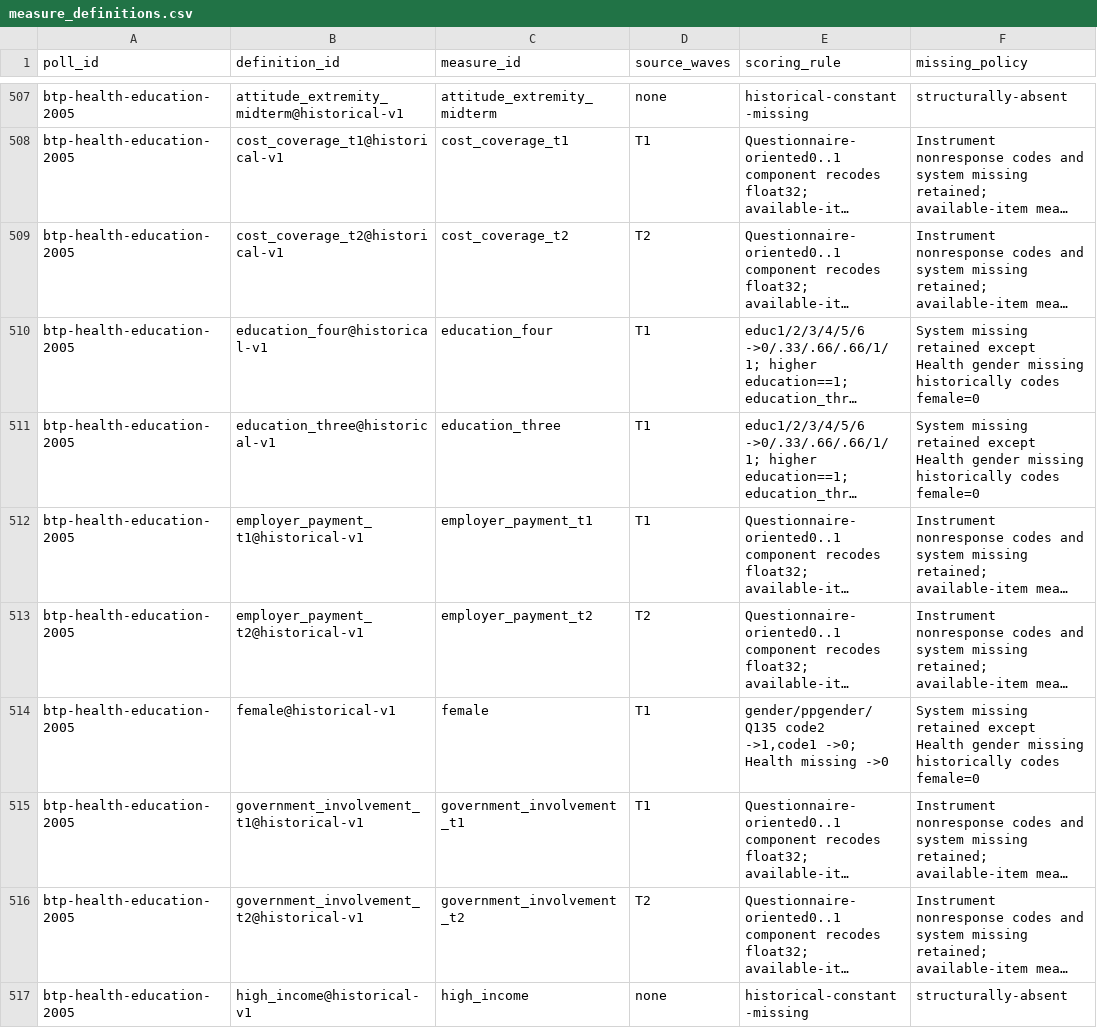
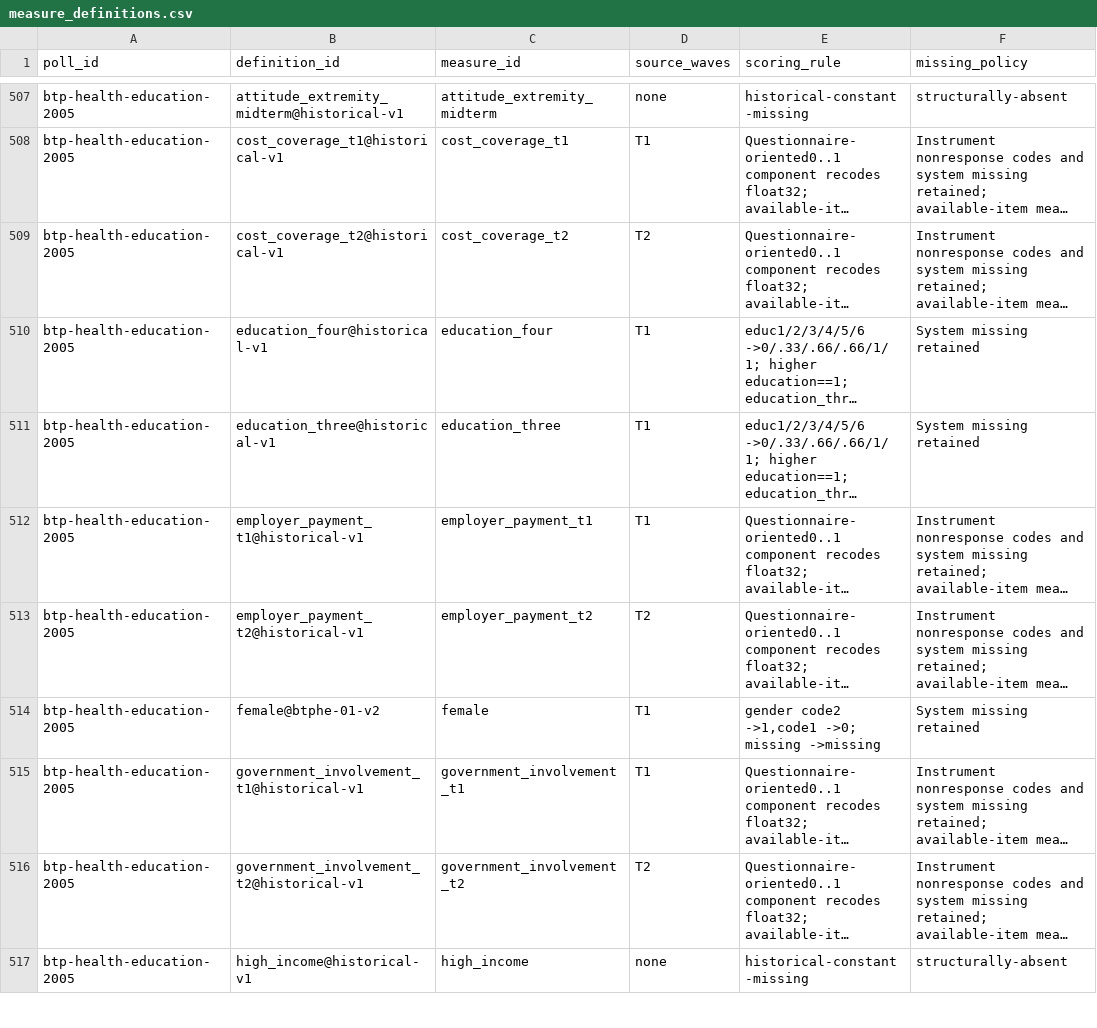
Before and after one commit to soodoku/dp-data, a CSV file: metadata/measure_definitions.csv, drawn as a sheet; only a part is shown, gaps mark what is left out; long unchanged cells end in …; the diff covers the shown part only; the diff names each change by its address in the sheet, - before the commit and + after, or states it on an @@ line.

Commit message:
Correct BTP Health gender and calibration key

```diff
--- a/metadata/measure_definitions.csv
+++ b/metadata/measure_definitions.csv
-F510:F511 (missing_policy): …missing retained except Health gender missing historically codes female=0
+F510:F511 (missing_policy): …missing retained
-B514 (definition_id): female@historical-v1
+B514 (definition_id): female@btphe-01-v2
-E514 (scoring_rule): gender/ppgender/Q135 code2 ->1,code1 ->0; Health missing ->0
+E514 (scoring_rule): gender code2 ->1,code1 ->0; missing ->missing
-F514 (missing_policy): …missing retained except Health gender missing historically codes female=0
+F514 (missing_policy): …missing retained
```
Also changed, not shown: 17 edited cells elsewhere in this file, audit/polardata_parity.csv, audit/respondent_parity.csv, 19 other files.
